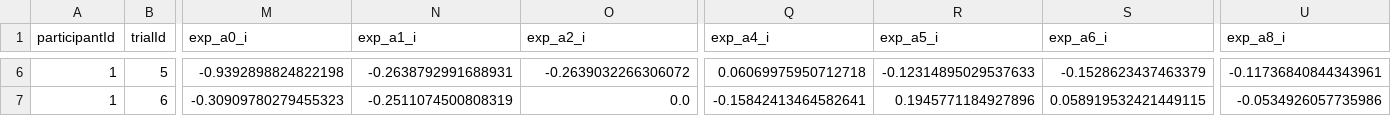
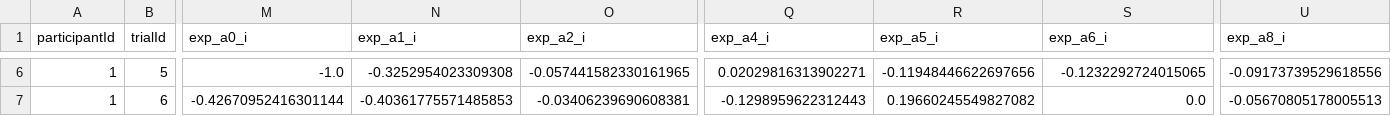
Before and after one commit to Lucas1213WZY/xaikit-test-api, a CSV file: tutorials/experiment_output/simulated_results.csv, drawn as a sheet; only a part is shown, gaps mark what is left out; the diff covers the shown part only; the diff names each change by its address in the sheet, - before the commit and + after, or states it on an @@ line.

```diff
--- a/tutorials/experiment_output/simulated_results.csv
+++ b/tutorials/experiment_output/simulated_results.csv
-M6 (exp_a0_i): -0.9392898824822198
+M6 (exp_a0_i): -1.0
-N6 (exp_a1_i): -0.2638792991688931
+N6 (exp_a1_i): -0.3252954023309308
-O6 (exp_a2_i): -0.2639032266306072
+O6 (exp_a2_i): -0.057441582330161965
-Q6 (exp_a4_i): 0.06069975950712718
+Q6 (exp_a4_i): 0.02029816313902271
-R6 (exp_a5_i): -0.12314895029537633
+R6 (exp_a5_i): -0.11948446622697656
-S6 (exp_a6_i): -0.1528623437463379
+S6 (exp_a6_i): -0.1232292724015065
-U6 (exp_a8_i): -0.11736840844343961
+U6 (exp_a8_i): -0.09173739529618556
-M7 (exp_a0_i): -0.30909780279455323
+M7 (exp_a0_i): -0.42670952416301144
-N7 (exp_a1_i): -0.2511074500808319
+N7 (exp_a1_i): -0.40361775571485853
-O7 (exp_a2_i): 0.0
+O7 (exp_a2_i): -0.03406239690608381
-Q7 (exp_a4_i): -0.15842413464582641
+Q7 (exp_a4_i): -0.1298959622312443
-R7 (exp_a5_i): 0.1945771184927896
+R7 (exp_a5_i): 0.19660245549827082
-S7 (exp_a6_i): 0.058919532421449115
+S7 (exp_a6_i): 0.0
-U7 (exp_a8_i): -0.0534926057735986
+U7 (exp_a8_i): -0.05670805178005513
```
Also changed, not shown: 145 edited cells elsewhere in this file, tutorials/experiment_output/trials.csv, tutorials/generated_explanation/lime_mlp_wine_quality.csv, 10 other files.
